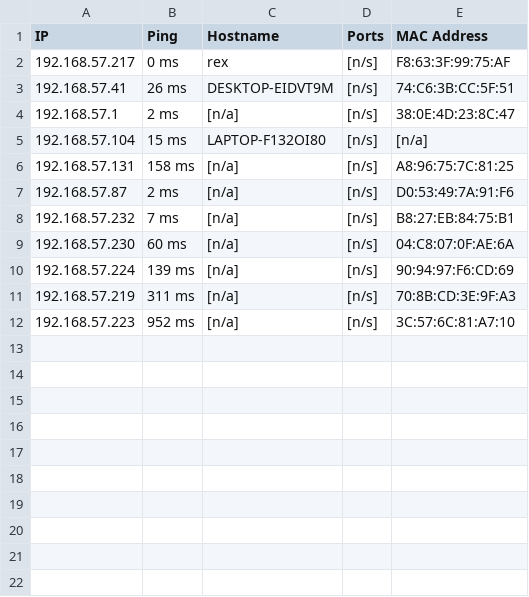
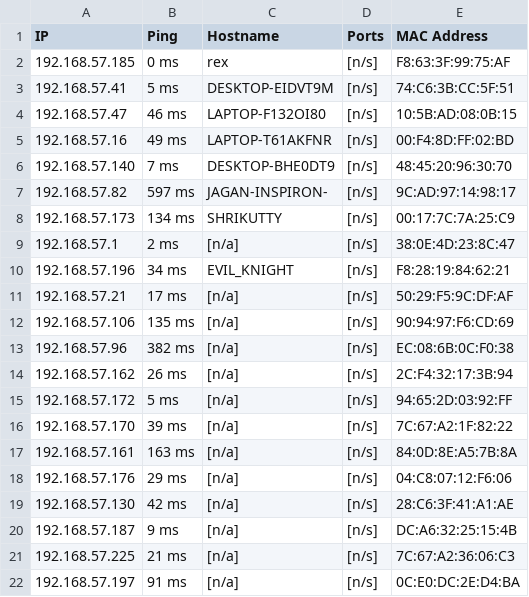
Before and after one commit to pradeep-p-1999/attendence-with-mac-address, a CSV file: main/test1.csv, drawn as a sheet.

```diff
--- a/main/test1.csv
+++ b/main/test1.csv
@@ -1,12 +1,22 @@
 IP,Ping,Hostname,Ports,MAC Address
-192.168.57.217,0 ms,rex,[n/s],F8:63:3F:99:75:AF
-192.168.57.41,26 ms,DESKTOP-EIDVT9M,[n/s],74:C6:3B:CC:5F:51
+192.168.57.185,0 ms,rex,[n/s],F8:63:3F:99:75:AF
+192.168.57.41,5 ms,DESKTOP-EIDVT9M,[n/s],74:C6:3B:CC:5F:51
+192.168.57.47,46 ms,LAPTOP-F132OI80,[n/s],10:5B:AD:08:0B:15
+192.168.57.16,49 ms,LAPTOP-T61AKFNR,[n/s],00:F4:8D:FF:02:BD
+192.168.57.140,7 ms,DESKTOP-BHE0DT9,[n/s],48:45:20:96:30:70
+192.168.57.82,597 ms,JAGAN-INSPIRON-,[n/s],9C:AD:97:14:98:17
+192.168.57.173,134 ms,SHRIKUTTY,[n/s],00:17:7C:7A:25:C9
 192.168.57.1,2 ms,[n/a],[n/s],38:0E:4D:23:8C:47
-192.168.57.104,15 ms,LAPTOP-F132OI80,[n/s],[n/a]
-192.168.57.131,158 ms,[n/a],[n/s],A8:96:75:7C:81:25
-192.168.57.87,2 ms,[n/a],[n/s],D0:53:49:7A:91:F6
-192.168.57.232,7 ms,[n/a],[n/s],B8:27:EB:84:75:B1
-192.168.57.230,60 ms,[n/a],[n/s],04:C8:07:0F:AE:6A
-192.168.57.224,139 ms,[n/a],[n/s],90:94:97:F6:CD:69
-192.168.57.219,311 ms,[n/a],[n/s],70:8B:CD:3E:9F:A3
-192.168.57.223,952 ms,[n/a],[n/s],3C:57:6C:81:A7:10
+192.168.57.196,34 ms,EVIL_KNIGHT,[n/s],F8:28:19:84:62:21
+192.168.57.21,17 ms,[n/a],[n/s],50:29:F5:9C:DF:AF
+192.168.57.106,135 ms,[n/a],[n/s],90:94:97:F6:CD:69
+192.168.57.96,382 ms,[n/a],[n/s],EC:08:6B:0C:F0:38
+192.168.57.162,26 ms,[n/a],[n/s],2C:F4:32:17:3B:94
+192.168.57.172,5 ms,[n/a],[n/s],94:65:2D:03:92:FF
+192.168.57.170,39 ms,[n/a],[n/s],7C:67:A2:1F:82:22
+192.168.57.161,163 ms,[n/a],[n/s],84:0D:8E:A5:7B:8A
+192.168.57.176,29 ms,[n/a],[n/s],04:C8:07:12:F6:06
+192.168.57.130,42 ms,[n/a],[n/s],28:C6:3F:41:A1:AE
+192.168.57.187,9 ms,[n/a],[n/s],DC:A6:32:25:15:4B
+192.168.57.225,21 ms,[n/a],[n/s],7C:67:A2:36:06:C3
+192.168.57.197,91 ms,[n/a],[n/s],0C:E0:DC:2E:D4:BA
```
Also changed, not shown: 4 other files.
